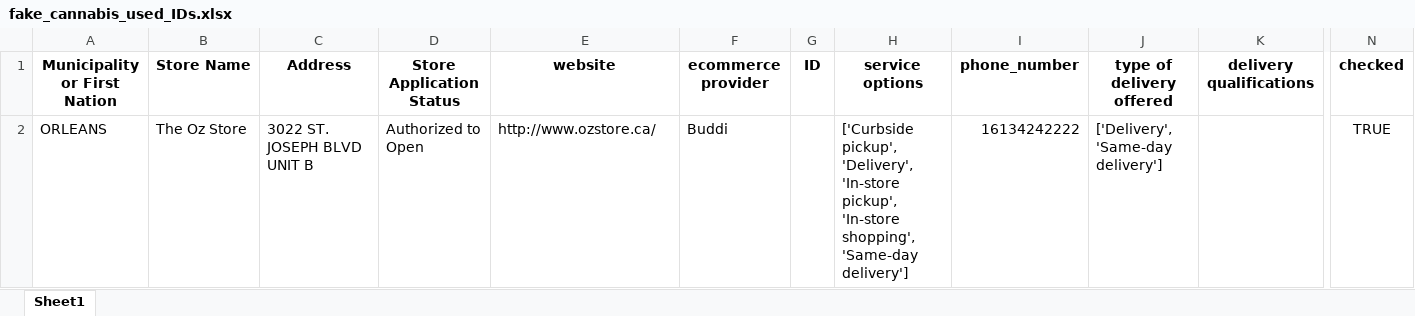
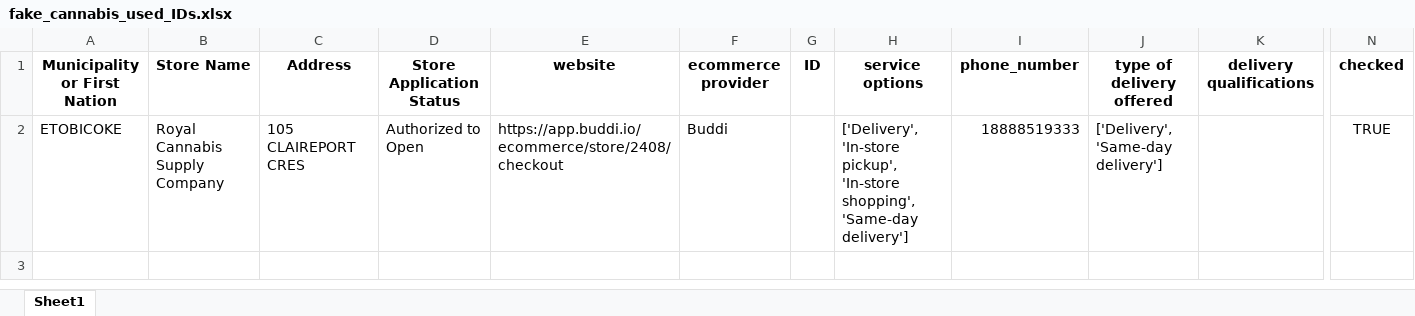
Before and after one commit to lyovaparsyan94/cannabis-shops-scraping, an Excel workbook: platform_scrapper/data/fake_cannabis_used_IDs.xlsx, sheet Sheet1, drawn as a sheet; only a part is shown, gaps mark what is left out; values as stored, in another font and other column widths than the file's, no borders; removed rows and columns are numbered as before the commit, all else as after; rows hold the shown columns only; the diff names each change by its address in the sheet, - before the commit and + after, or states it on an @@ line.

```diff
--- a/platform_scrapper/data/fake_cannabis_used_IDs.xlsx (sheet Sheet1)
+++ b/platform_scrapper/data/fake_cannabis_used_IDs.xlsx (sheet Sheet1)
-row 2: ORLEANS | The Oz Store | 3022 ST. JOSEPH BLVD UNIT B | Authorized to Open | http://www.ozstore.ca/ | Buddi |  | ['Curbside pickup', 'Delivery', 'In-store pickup', 'In-store shopping', 'Same-day delivery'] | 16134242222 | ['Delivery', 'Same-day delivery'] |  | TRUE
+row 2: ETOBICOKE | Royal Cannabis Supply Company | 105 CLAIREPORT CRES | Authorized to Open | https://app.buddi.io/ecommerce/store/2408/checkout | Buddi |  | ['Delivery', 'In-store pickup', 'In-store shopping', 'Same-day delivery'] | 18888519333 | ['Delivery', 'Same-day delivery'] |  | TRUE
```
Also changed, not shown: platform_scrapper/CANNABIS_RESULTS/found_IDs.xlsx, platform_scrapper/data/cannabis_used_IDs.xlsx, 4 other files.
